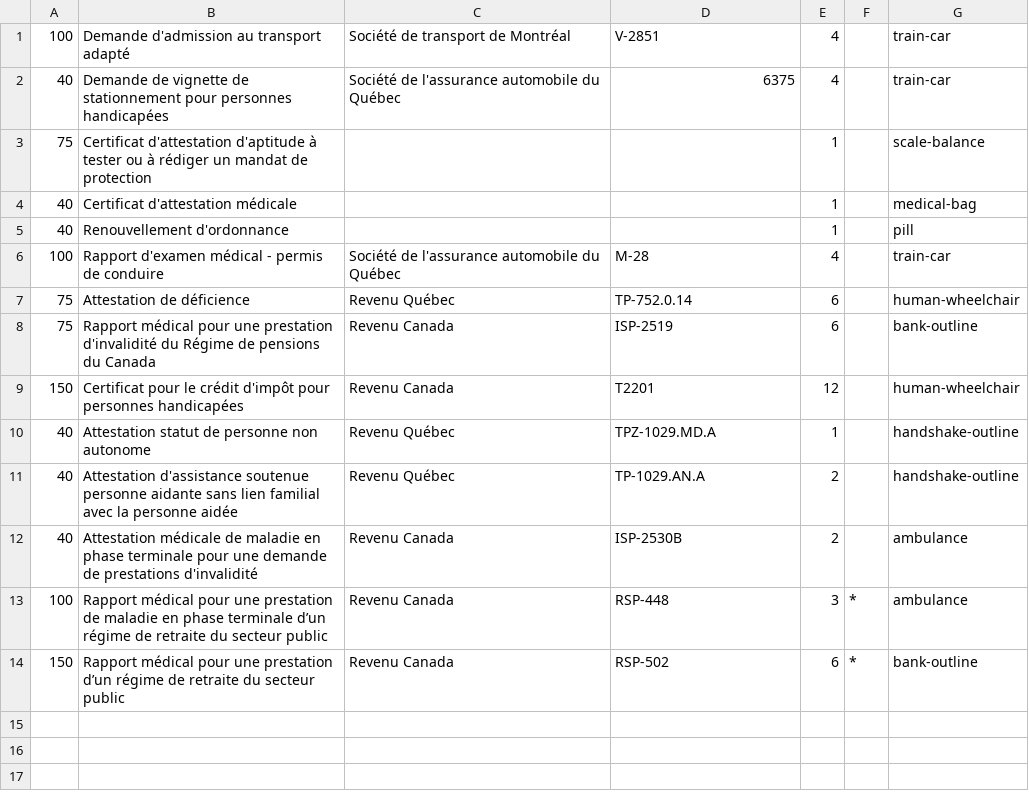
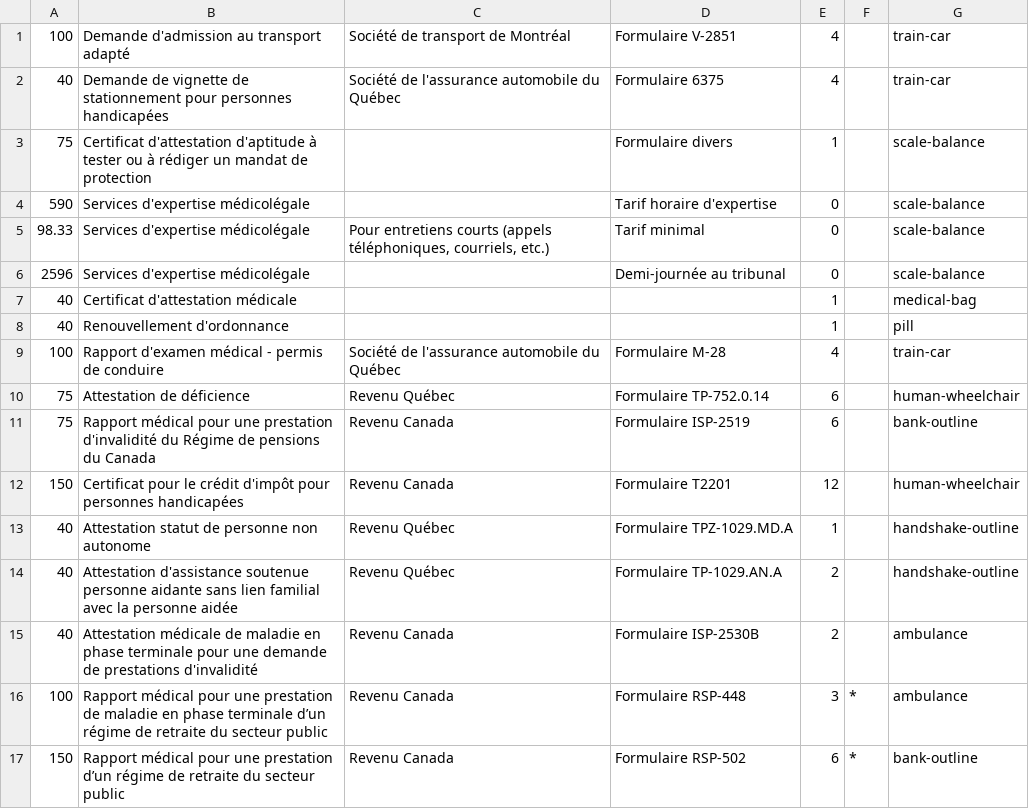
Before and after one commit to alexhalme/ahomepage, a CSV file: fees.csv, drawn as a sheet.

```diff
--- a/fees.csv
+++ b/fees.csv
@@ -1,14 +1,17 @@
-100,Demande d'admission au transport adapté,Société de transport de Montréal,V-2851,4,,train-car
-40,Demande de vignette de stationnement pour personnes handicapées,Société de l'assurance automobile du Québec,6375,4,,train-car
-75,Certificat d'attestation d'aptitude à tester ou à rédiger un mandat de protection,,,1,,scale-balance
+100,Demande d'admission au transport adapté,Société de transport de Montréal,Formulaire V-2851,4,,train-car
+40,Demande de vignette de stationnement pour personnes handicapées,Société de l'assurance automobile du Québec,Formulaire 6375,4,,train-car
+75,Certificat d'attestation d'aptitude à tester ou à rédiger un mandat de protection,,Formulaire divers,1,,scale-balance
+590,Services d'expertise médicolégale,,Tarif horaire d'expertise,0,,scale-balance
+98.33,Services d'expertise médicolégale,"Pour entretiens courts (appels téléphoniques, courriels, etc.)",Tarif minimal,0,,scale-balance
+2596,Services d'expertise médicolégale,,Demi-journée au tribunal,0,,scale-balance
 40,Certificat d'attestation médicale,,,1,,medical-bag
 40,Renouvellement d'ordonnance,,,1,,pill
-100,Rapport d'examen médical - permis de conduire,Société de l'assurance automobile du Québec,M-28,4,,train-car
-75,Attestation de déficience,Revenu Québec,TP-752.0.14,6,,human-wheelchair
-75,Rapport médical pour une prestation d'invalidité du Régime de pensions du Canada,Revenu Canada,ISP-2519,6,,bank-outline
-150,Certificat pour le crédit d'impôt pour personnes handicapées,Revenu Canada,T2201,12,,human-wheelchair
-40,Attestation statut de personne non autonome,Revenu Québec,TPZ-1029.MD.A,1,,handshake-outline
-40,Attestation d'assistance soutenue personne aidante sans lien familial avec la personne aidée,Revenu Québec,TP-1029.AN.A,2,,handshake-outline
-40,Attestation médicale de maladie en phase terminale pour une demande de prestations d'invalidité,Revenu Canada,ISP-2530B,2,,ambulance
-100,Rapport médical pour une prestation de maladie en phase terminale d’un régime de retraite du secteur public,Revenu Canada,RSP-448,3,*,ambulance
-150,Rapport médical pour une prestation d’un régime de retraite du secteur public,Revenu Canada,RSP-502,6,*,bank-outline
+100,Rapport d'examen médical - permis de conduire,Société de l'assurance automobile du Québec,Formulaire M-28,4,,train-car
+75,Attestation de déficience,Revenu Québec,Formulaire TP-752.0.14,6,,human-wheelchair
+75,Rapport médical pour une prestation d'invalidité du Régime de pensions du Canada,Revenu Canada,Formulaire ISP-2519,6,,bank-outline
+150,Certificat pour le crédit d'impôt pour personnes handicapées,Revenu Canada,Formulaire T2201,12,,human-wheelchair
+40,Attestation statut de personne non autonome,Revenu Québec,Formulaire TPZ-1029.MD.A,1,,handshake-outline
+40,Attestation d'assistance soutenue personne aidante sans lien familial avec la personne aidée,Revenu Québec,Formulaire TP-1029.AN.A,2,,handshake-outline
+40,Attestation médicale de maladie en phase terminale pour une demande de prestations d'invalidité,Revenu Canada,Formulaire ISP-2530B,2,,ambulance
+100,Rapport médical pour une prestation de maladie en phase terminale d’un régime de retraite du secteur public,Revenu Canada,Formulaire RSP-448,3,*,ambulance
+150,Rapport médical pour une prestation d’un régime de retraite du secteur public,Revenu Canada,Formulaire RSP-502,6,*,bank-outline
```
Also changed, not shown: 9 other files.
